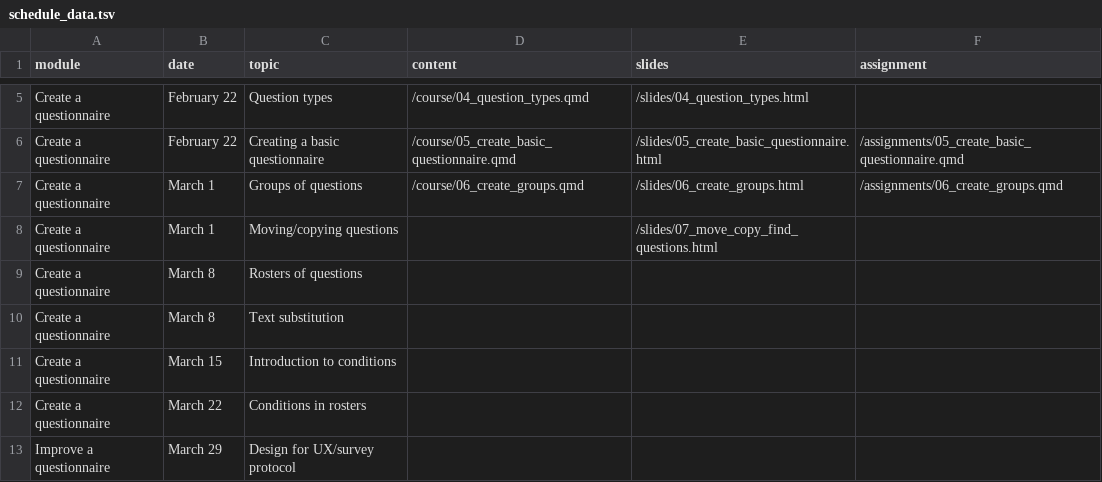
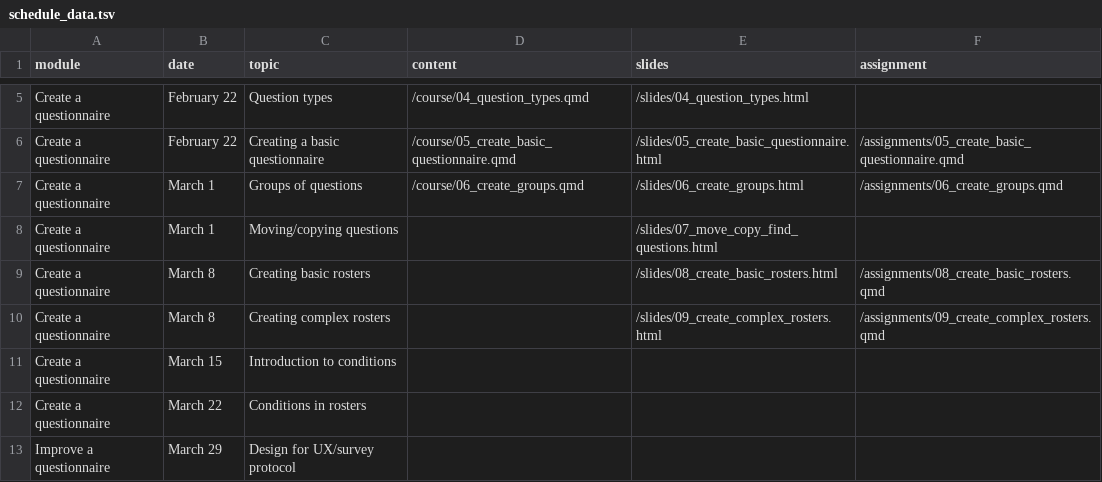
Before and after one commit to arthur-shaw/pices_suso_course, a TSV file: schedule/schedule_data.tsv, drawn as a sheet; only a part is shown, gaps mark what is left out.

Commit message:
Add slides and assignments to the schedule

```diff
--- a/schedule/schedule_data.tsv
+++ b/schedule/schedule_data.tsv
@@ -8,4 +8,4 @@ Create a questionnaire	March 1	Groups of questions	/course/06_create_groups.qmd
 Create a questionnaire	March 1	Moving/copying questions		/slides/07_move_copy_find_questions.html	
-Create a questionnaire	March 8	Rosters of questions			
-Create a questionnaire	March 8	Text substitution			
+Create a questionnaire	March 8	Creating basic rosters		/slides/08_create_basic_rosters.html	/assignments/08_create_basic_rosters.qmd
+Create a questionnaire	March 8	Creating complex rosters		/slides/09_create_complex_rosters.html	/assignments/09_create_complex_rosters.qmd
 Create a questionnaire	March 15	Introduction to conditions			
```
